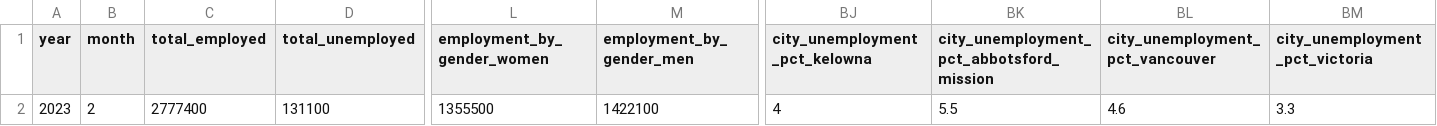
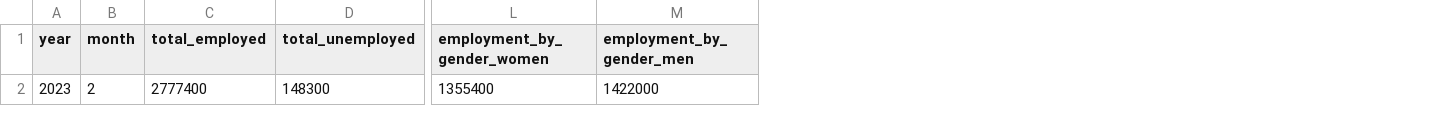
Before and after one commit to bcgov/workbc-ssot, a CSV file: migration/load/updates/monthly_labour_market_updates_2023_02.csv, drawn as a sheet; only a part is shown, gaps mark what is left out; the diff names each change by its address in the sheet, - before the commit and + after, or states it on an @@ line.

```diff
--- a/migration/load/updates/monthly_labour_market_updates_2023_02.csv
+++ b/migration/load/updates/monthly_labour_market_updates_2023_02.csv
-column BJ (city_unemployment_pct_kelowna), row 2: 4
-column BK, rows 1-2: city_unemployment_pct_abbotsford_mission | 5.5
-column BL (city_unemployment_pct_vancouver), row 2: 4.6
-column BM (city_unemployment_pct_victoria), row 2: 3.3
-D2 (total_unemployed): 131100
+D2 (total_unemployed): 148300
-L2 (employment_by_gender_women): 1355500
+L2 (employment_by_gender_women): 1355400
-M2 (employment_by_gender_men): 1422100
+M2 (employment_by_gender_men): 1422000
```
Also changed, not shown: migration/load/sources.csv, migration/load/updates/monthly_labour_market_updates_2023_01.csv, 6 other files.
